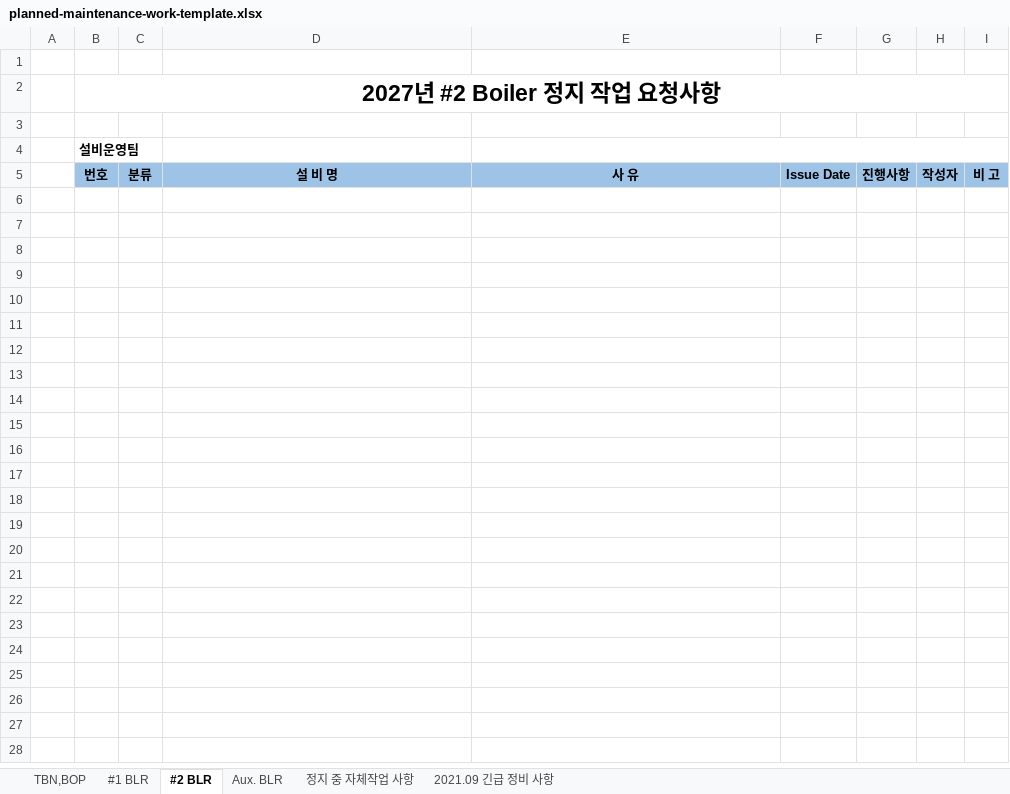
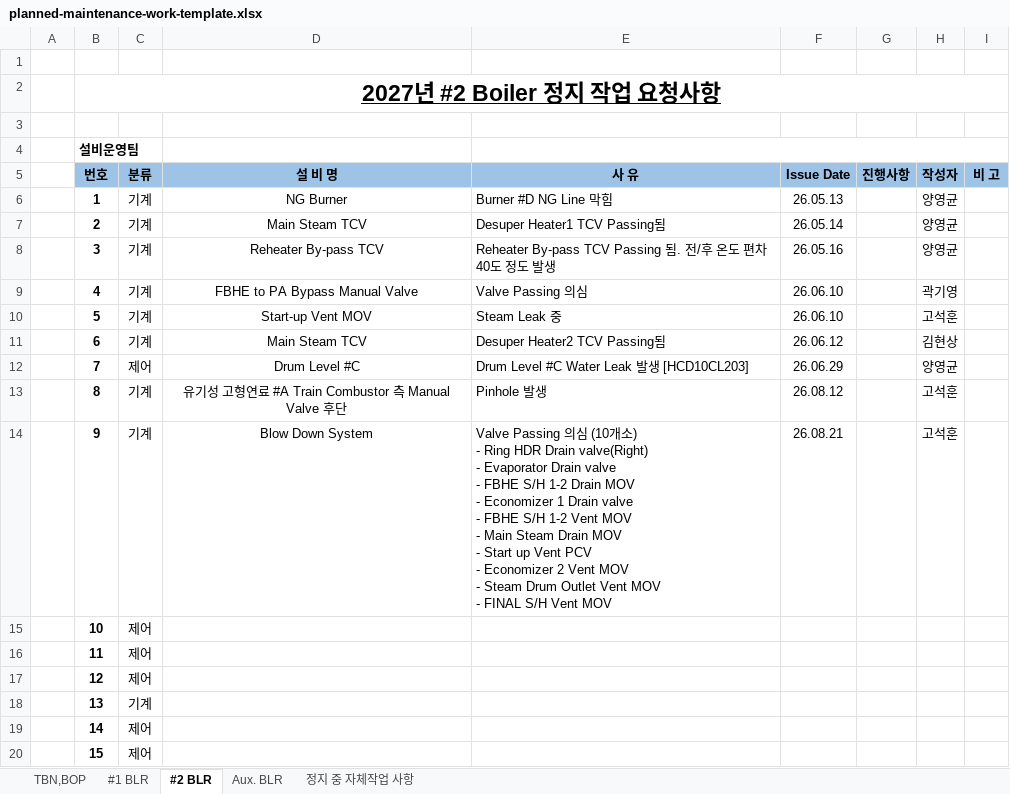
Before and after one commit to kennethwhee/gs-shift-log, an Excel workbook: maintenance/templates/planned-maintenance-work-template.xlsx, sheet #2 BLR, drawn as a sheet; only a part is shown; values as stored, in another font and other column widths than the file's, no borders; table styles not drawn; ↵ is a line break in a cell; the diff covers the shown part only; the diff names each change by its address in the sheet, - before the commit and + after, or states it on an @@ line.

```diff
--- a/maintenance/templates/planned-maintenance-work-template.xlsx (sheet #2 BLR)
+++ b/maintenance/templates/planned-maintenance-work-template.xlsx (sheet #2 BLR)
@@ sheet tab hidden: 2021.09 긴급 정비 사항 @@
-B2 underline: off
+B2 underline: on
+row 6:  | 1 | 기계 | NG Burner | Burner #D NG Line 막힘 | 26.05.13 |  | 양영균
+row 7:  | 2 | 기계 | Main Steam TCV | Desuper Heater1 TCV Passing됨 | 26.05.14 |  | 양영균
+row 8:  | 3 | 기계 | Reheater By-pass TCV | Reheater By-pass TCV Passing 됨. 전/후 온도 편차 40도 정도 발생 | 26.05.16 |  | 양영균
+row 9:  | 4 | 기계 | FBHE to PA Bypass Manual Valve | Valve Passing 의심 | 26.06.10 |  | 곽기영
+row 10:  | 5 | 기계 | Start-up Vent MOV | Steam Leak 중 | 26.06.10 |  | 고석훈
+row 11:  | 6 | 기계 | Main Steam TCV | Desuper Heater2 TCV Passing됨 | 26.06.12 |  | 김현상
+row 12:  | 7 | 제어 | Drum Level #C | Drum Level #C Water Leak 발생 [HCD10CL203] | 26.06.29 |  | 양영균
+row 13:  | 8 | 기계 | 유기성 고형연료 #A Train Combustor 측 Manual Valve 후단 | Pinhole 발생 | 26.08.12 |  | 고석훈
+row 14:  | 9 | 기계 | Blow Down System | Valve Passing 의심 (10개소) ↵ - Ring HDR Drain valve(Right) ↵ - Evaporator Drain valve ↵ - FBHE S/H 1-2 Drain MOV ↵ - Economizer 1 Drain valve ↵ - FBHE S/H 1-2 Vent MOV ↵ - Main Steam Drain MOV ↵ - Start up Vent PCV ↵ - Economizer 2 Vent MOV ↵ - Steam Drum Outlet Vent MOV ↵ - FINAL S/H Vent MOV | 26.08.21 |  | 고석훈
+row 15:  | 10 | 제어
+row 16:  | 11 | 제어
+row 17:  | 12 | 제어
+row 18:  | 13 | 기계
+row 19:  | 14 | 제어
+row 20:  | 15 | 제어
```
Also changed, not shown: 27 added rows elsewhere in this sheet, sheet TBN,BOP, sheet #1 BLR, sheet 정지 중 자체작업 사항, sheet Aux. BLR, hidden cells, maintenance/templates/planned-maintenance-logic-template.xlsx, 1 other file.
